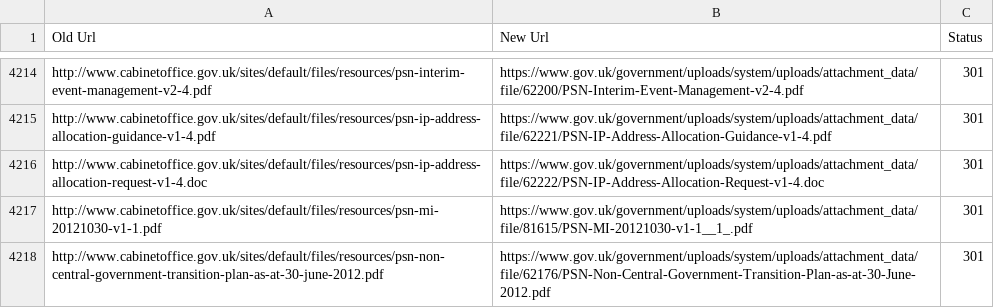
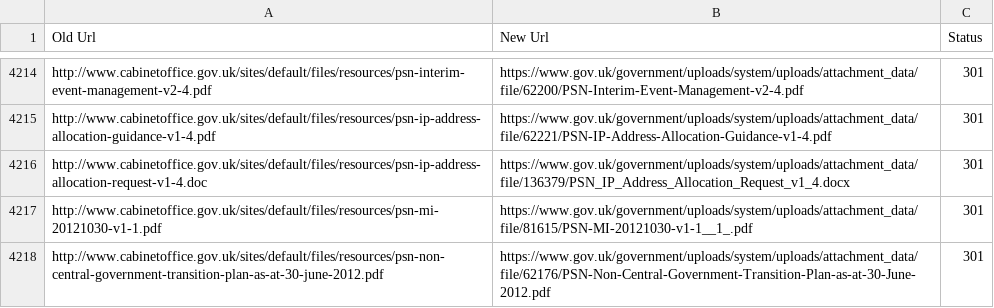
Before and after one commit to alphagov/transition-config, a CSV file: data/mappings/cabinetoffice.csv, drawn as a sheet; only a part is shown, gaps mark what is left out.

Commit message:
New Home Office Mapping - not munged

```diff
--- a/data/mappings/cabinetoffice.csv
+++ b/data/mappings/cabinetoffice.csv
@@ -4215,3 +4215,3 @@ http://www.cabinetoffice.gov.uk/sites/default/files/resources/psn-interim-event-
 http://www.cabinetoffice.gov.uk/sites/default/files/resources/psn-ip-address-allocation-guidance-v1-4.pdf,https://www.gov.uk/government/uploads/system/uploads/attachment_data/file/62221/PSN-IP-Address-Allocation-Guidance-v1-4.pdf,301
-http://www.cabinetoffice.gov.uk/sites/default/files/resources/psn-ip-address-allocation-request-v1-4.doc,https://www.gov.uk/government/uploads/system/uploads/attachment_data/file/62222/PSN-IP-Address-Allocation-Request-v1-4.doc,301
+http://www.cabinetoffice.gov.uk/sites/default/files/resources/psn-ip-address-allocation-request-v1-4.doc,https://www.gov.uk/government/uploads/system/uploads/attachment_data/file/136379/PSN_IP_Address_Allocation_Request_v1_4.docx,301
 http://www.cabinetoffice.gov.uk/sites/default/files/resources/psn-mi-20121030-v1-1.pdf,https://www.gov.uk/government/uploads/system/uploads/attachment_data/file/81615/PSN-MI-20121030-v1-1__1_.pdf,301
```
